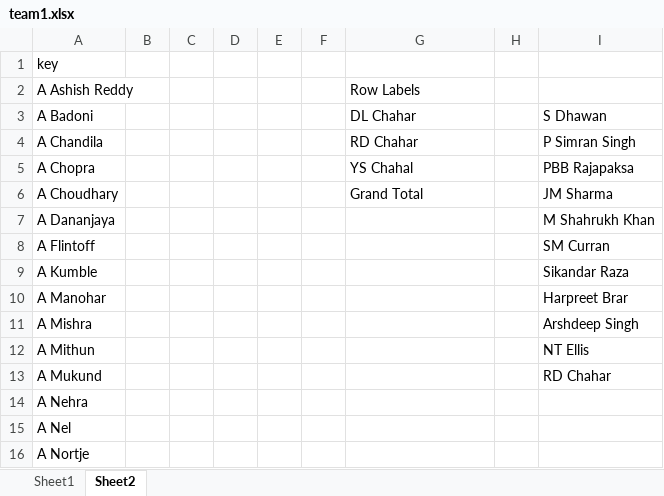
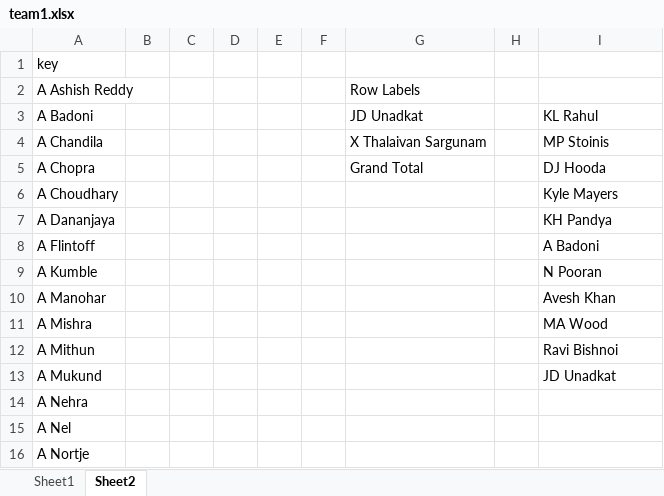
Before and after one commit to vishnu-the-analyst/IPL, an Excel workbook: input/team1.xlsx, sheet Sheet2, drawn as a sheet; only a part is shown; values as stored, in another font and other column widths than the file's, no borders; the diff names each change by its address in the sheet, - before the commit and + after, or states it on an @@ line.

```diff
--- a/input/team1.xlsx (sheet Sheet2)
+++ b/input/team1.xlsx (sheet Sheet2)
-G3: DL Chahar
+G3: JD Unadkat
-I3: S Dhawan
+I3: KL Rahul
-G4: RD Chahar
+G4: X Thalaivan Sargunam
-I4: P Simran Singh
+I4: MP Stoinis
-G5: YS Chahal
+G5: Grand Total
-I5: PBB Rajapaksa
+I5: DJ Hooda
-G6: Grand Total
+G6: (empty)
-I6: JM Sharma
+I6: Kyle Mayers
-I7: M Shahrukh Khan
+I7: KH Pandya
-I8: SM Curran
+I8: A Badoni
-I9: Sikandar Raza
+I9: N Pooran
-I10: Harpreet Brar
+I10: Avesh Khan
-I11: Arshdeep Singh
+I11: MA Wood
-I12: NT Ellis
+I12: Ravi Bishnoi
-I13: RD Chahar
+I13: JD Unadkat
```
Also changed, not shown: sheet Sheet1, input/team2.xlsx, 4 other files.
